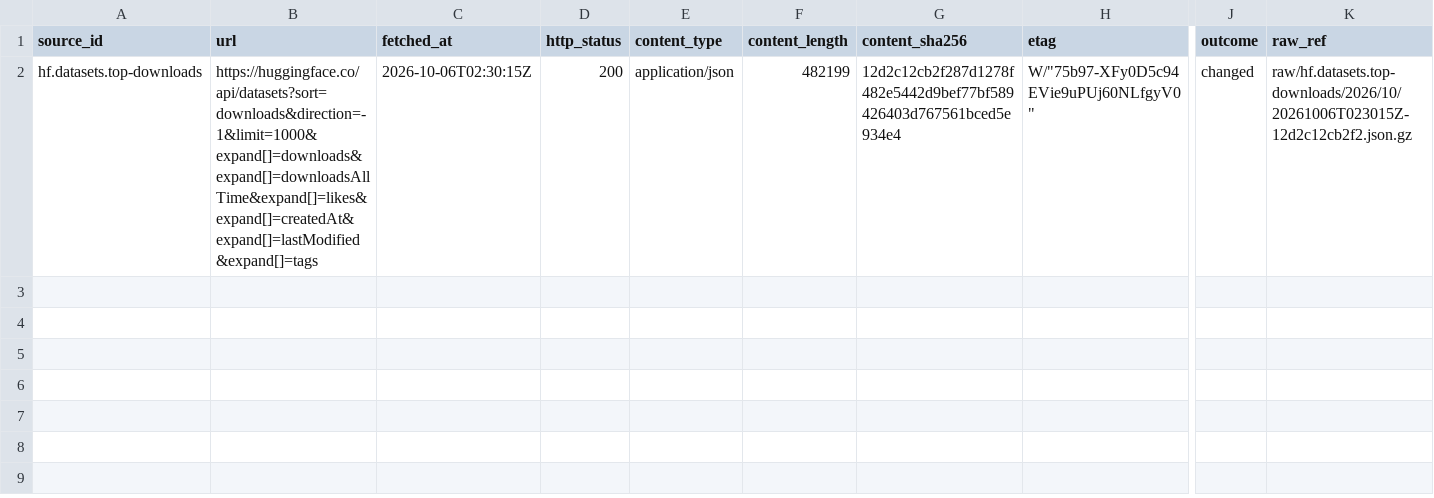
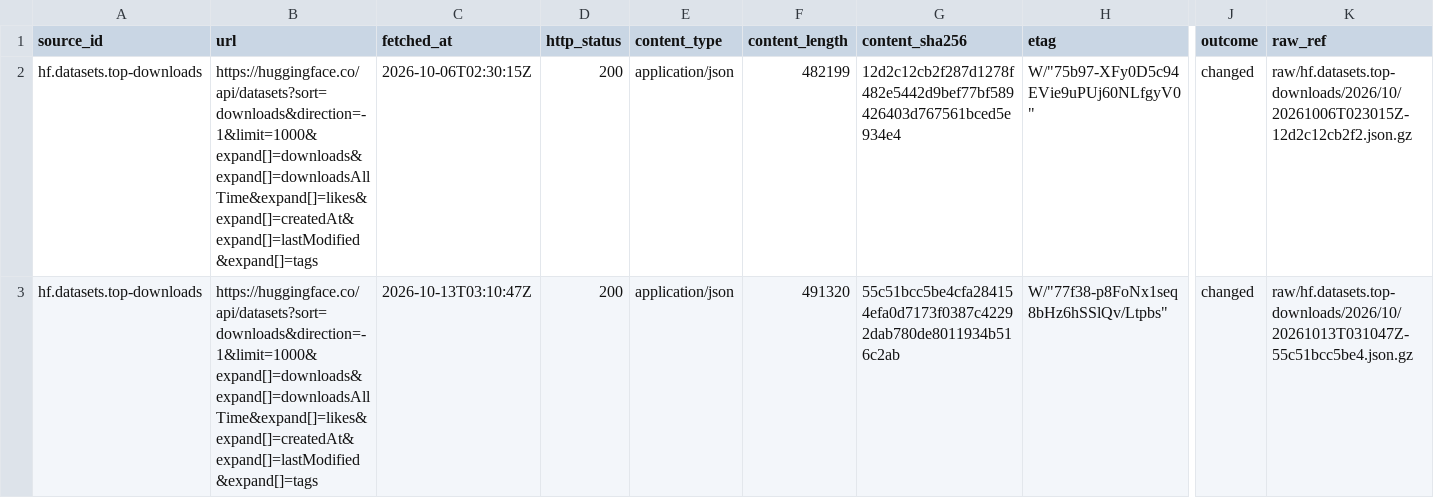
Before and after one commit to q3dresearch/wss-hugging-face, a CSV file: manifest/hf.datasets.top-downloads/2026-10.csv, drawn as a sheet; only a part is shown, gaps mark what is left out; rows hold the shown columns only; the diff names each change by its address in the sheet, - before the commit and + after, or states it on an @@ line.

```diff
--- a/manifest/hf.datasets.top-downloads/2026-10.csv
+++ b/manifest/hf.datasets.top-downloads/2026-10.csv
+row 3: hf.datasets.top-downloads | https://huggingface.co/api/datasets?sort=downloads&direction=-1&limit=1000&expand[]=downloads&expand[]=downloadsAllTime&expand[]=likes&expand[]=createdAt&expand[]=lastModified&expand[]=tags | 2026-10-13T03:10:47Z | 200 | application/json | 491320 | 55c51bcc5be4cfa284154efa0d7173f0387c42292dab780de8011934b516c2ab | W/"77f38-p8FoNx1seq8bHz6hSSlQv/Ltpbs" | changed | raw/hf.datasets.top-downloads/2026/10/20261013T031047Z-55c51bcc5be4.json.gz
```
Also changed, not shown: manifest/hf.datasets.top-likes/2026-10.csv, manifest/hf.models.text-generation/2026-10.csv, 18 other files.
